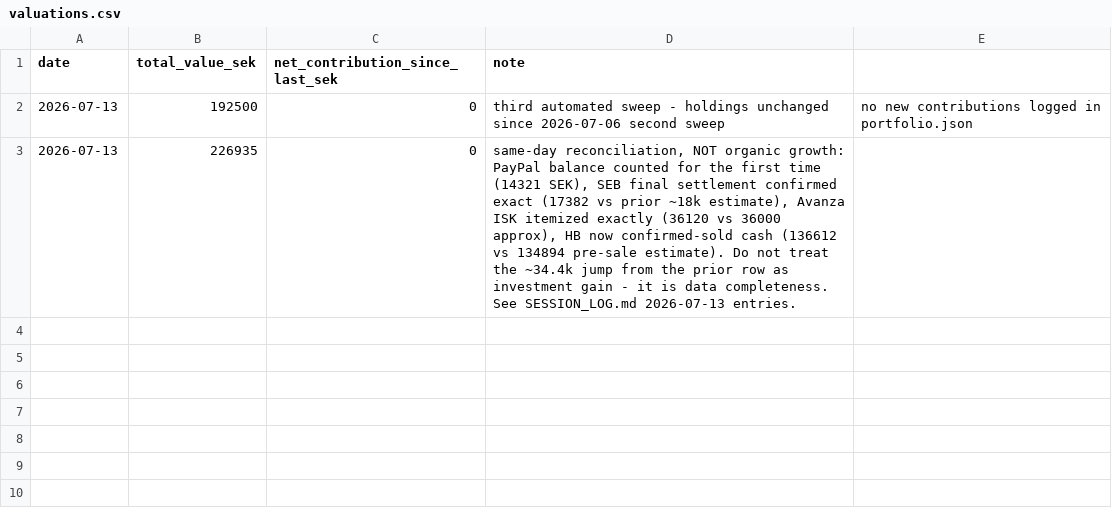
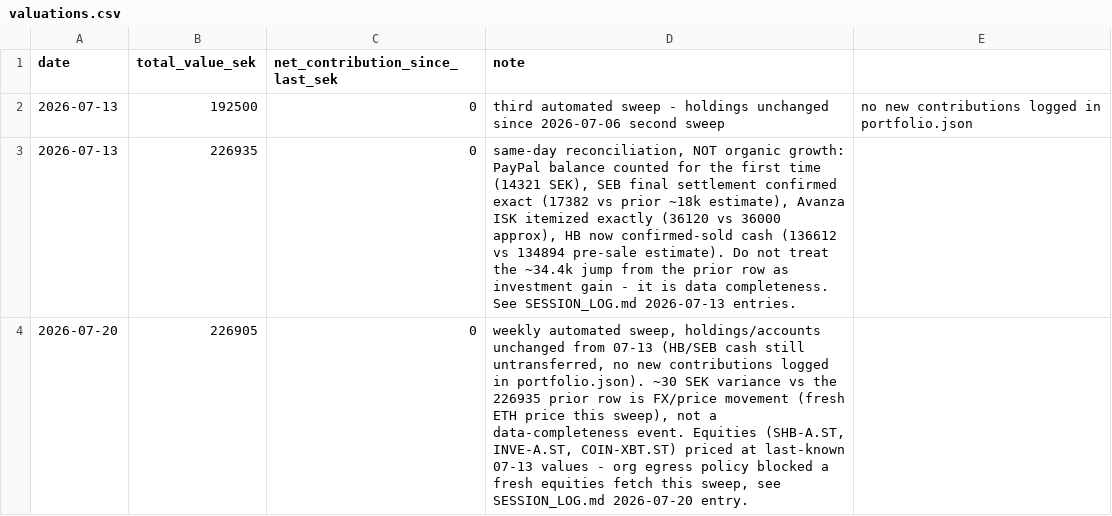
Before and after one commit to FelixSegui/finance-council, a CSV file: data/valuations.csv, drawn as a sheet.

```diff
--- a/data/valuations.csv
+++ b/data/valuations.csv
@@ -3 +3,2 @@ date,total_value_sek,net_contribution_since_last_sek,note
 2026-07-13,226935,0,"same-day reconciliation, NOT organic growth: PayPal balance counted for the first time (14321 SEK), SEB final settlement confirmed exact (17382 vs prior ~18k estimate), Avanza ISK itemized exactly (36120 vs 36000 approx), HB now confirmed-sold cash (136612 vs 134894 pre-sale estimate). Do not treat the ~34.4k jump from the prior row as investment gain - it is data completeness. See SESSION_LOG.md 2026-07-13 entries."
+2026-07-20,226905,0,"weekly automated sweep, holdings/accounts unchanged from 07-13 (HB/SEB cash still untransferred, no new contributions logged in portfolio.json). ~30 SEK variance vs the 226935 prior row is FX/price movement (fresh ETH price this sweep), not a data-completeness event. Equities (SHB-A.ST, INVE-A.ST, COIN-XBT.ST) priced at last-known 07-13 values - org egress policy blocked a fresh equities fetch this sweep, see SESSION_LOG.md 2026-07-20 entry."
```
Also changed, not shown: 2 other files.
